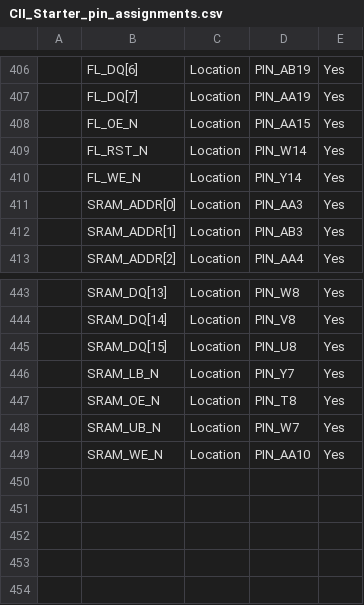
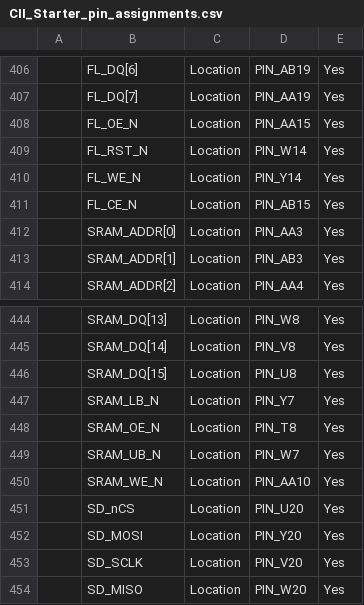
Before and after one commit to mikestir/fpga-spectrum, a CSV file: CII_Starter_pin_assignments.csv, drawn as a sheet; only a part is shown, gaps mark what is left out; the diff names each change by its address in the sheet, - before the commit and + after, or states it on an @@ line.

```diff
--- a/CII_Starter_pin_assignments.csv
+++ b/CII_Starter_pin_assignments.csv
+row 411:  | FL_CE_N | Location | PIN_AB15 | Yes
+row 451:  | SD_nCS | Location | PIN_U20 | Yes
+row 452:  | SD_MOSI | Location | PIN_Y20 | Yes
+row 453:  | SD_SCLK | Location | PIN_V20 | Yes
+row 454:  | SD_MISO | Location | PIN_W20 | Yes
```
Also changed, not shown: 23 other files.
